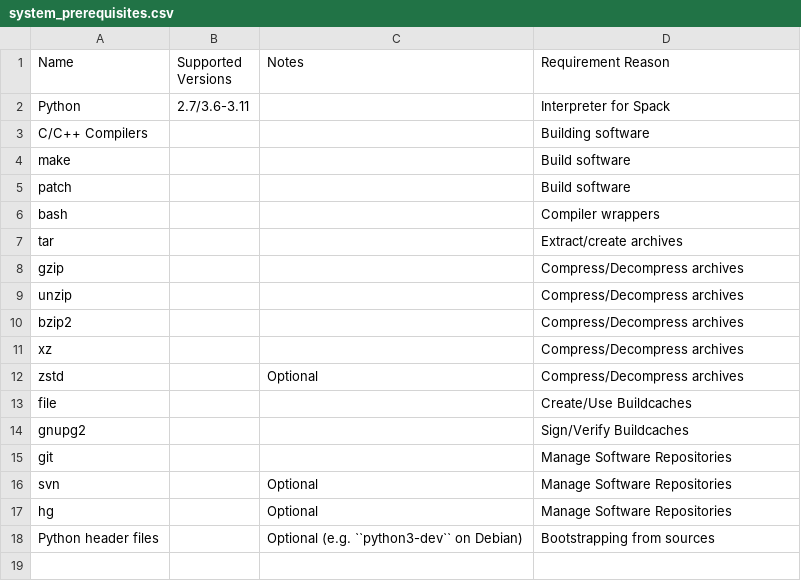
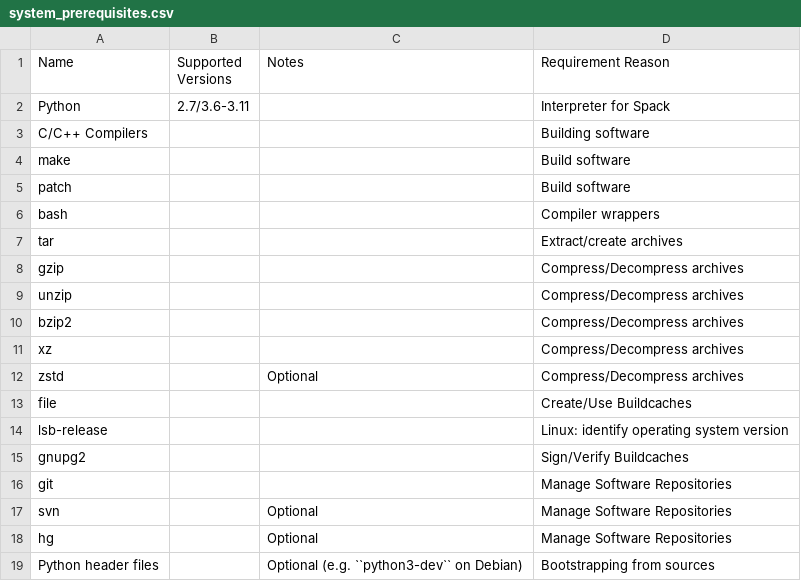
Before and after one commit to vjranagit/spack, a CSV file: lib/spack/docs/tables/system_prerequisites.csv, drawn as a sheet.

Commit message:
Doc: `lsb-release` (#32479)
Without the `lsb-release` tool installed, Spack cannot identify the
Ubuntu/Debian version.

```diff
--- a/lib/spack/docs/tables/system_prerequisites.csv
+++ b/lib/spack/docs/tables/system_prerequisites.csv
@@ -13,2 +13,3 @@ zstd, , Optional, Compress/Decompress archives
 file, , , Create/Use Buildcaches
+lsb-release, , , Linux: identify operating system version
 gnupg2, , , Sign/Verify Buildcaches
```
Also changed, not shown: 1 other file.
